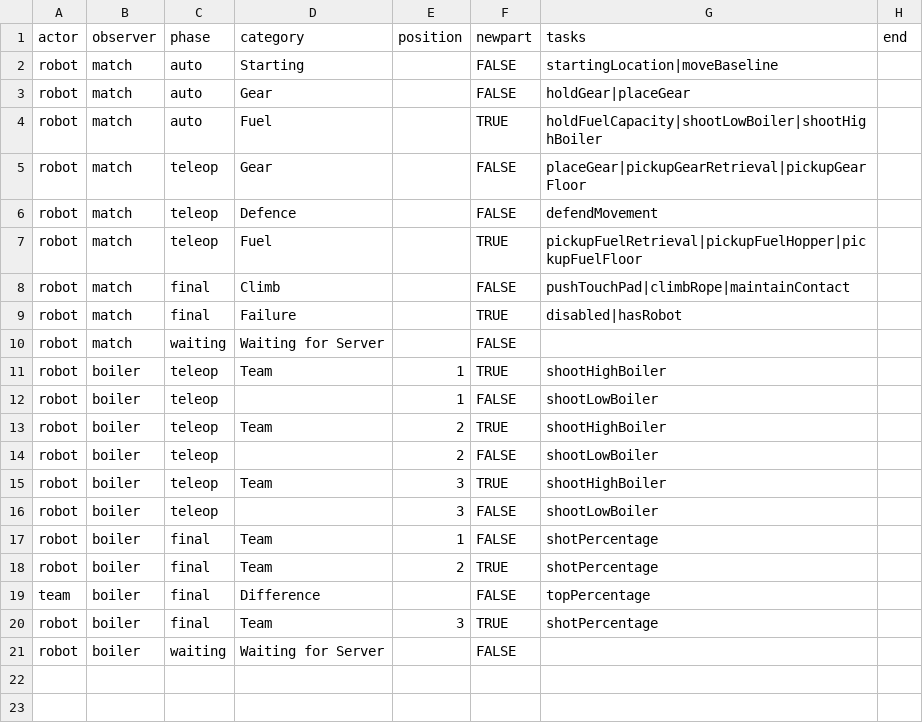
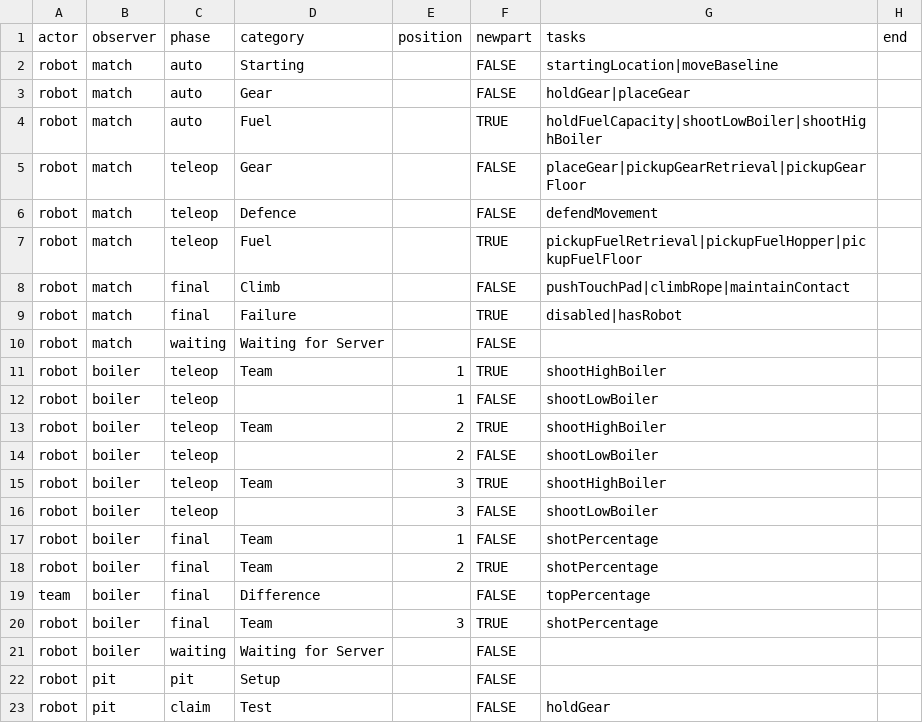
Before and after one commit to irs1318dev/irsScouting2017, a CSV file: Server/scouting/observertasks.csv, drawn as a sheet; the diff names each change by its address in the sheet, - before the commit and + after, or states it on an @@ line.

Commit message:
First draft pit team list

```diff
--- a/Server/scouting/observertasks.csv
+++ b/Server/scouting/observertasks.csv
+row 22: robot | pit | pit | Setup |  | FALSE
+row 23: robot | pit | claim | Test |  | FALSE | holdGear
```
Also changed, not shown: 5 other files.
